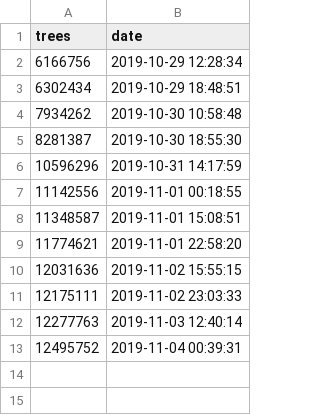
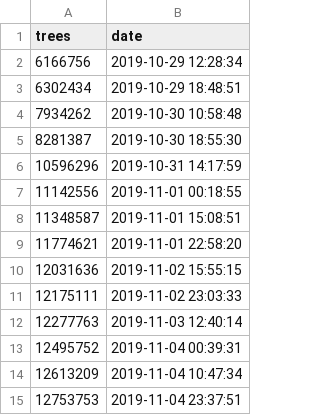
Before and after one commit to luismmontilla/teamtrees_data, a CSV file: data.csv, drawn as a sheet; the diff names each change by its address in the sheet, - before the commit and + after, or states it on an @@ line.

```diff
--- a/data.csv
+++ b/data.csv
+row 14: 12613209 | 2019-11-04 10:47:34
+row 15: 12753753 | 2019-11-04 23:37:51
```
Also changed, not shown: 2 other files.
